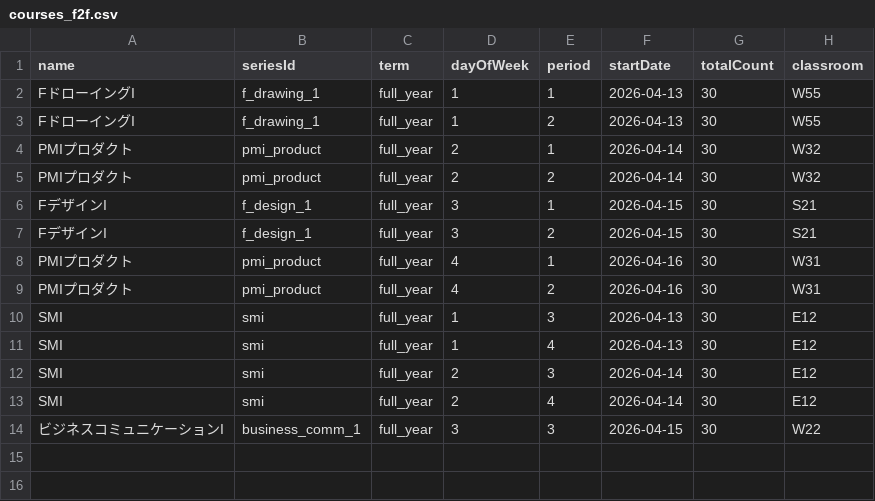
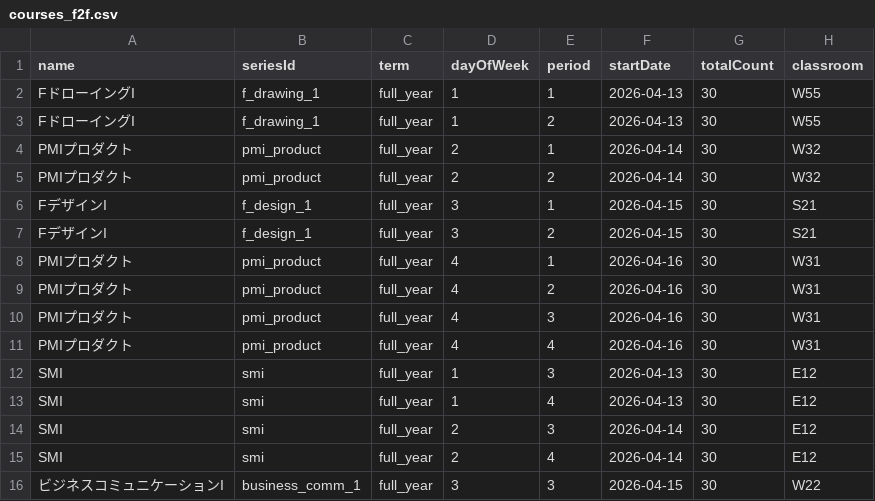
Before and after one commit to chamoto/attendance-data, a CSV file: courses_f2f.csv, drawn as a sheet.

Commit message:
Update courses_f2f.csv

```diff
--- a/courses_f2f.csv
+++ b/courses_f2f.csv
@@ -9,2 +9,4 @@ PMIプロダクト,pmi_product,full_year,4,1,2026-04-16,30,W31
 PMIプロダクト,pmi_product,full_year,4,2,2026-04-16,30,W31
+PMIプロダクト,pmi_product,full_year,4,3,2026-04-16,30,W31
+PMIプロダクト,pmi_product,full_year,4,4,2026-04-16,30,W31
 SMI,smi,full_year,1,3,2026-04-13,30,E12
```
